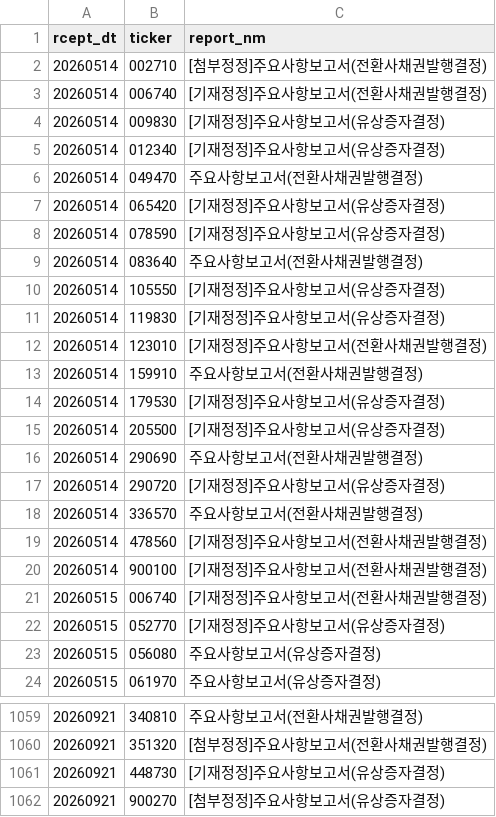
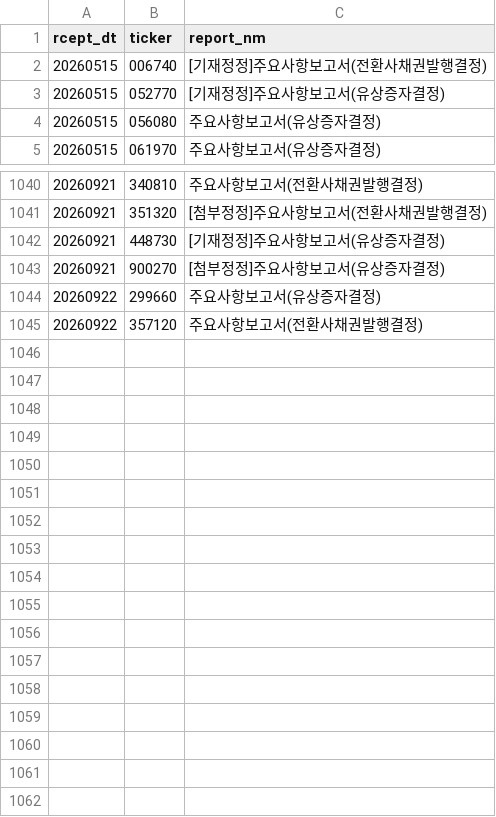
Before and after one commit to bamhobak/kospi-volume, a CSV file: data/dilution_recent.csv, drawn as a sheet; only a part is shown, gaps mark what is left out.

Commit message:
data: 2026-09-22

```diff
--- a/data/dilution_recent.csv
+++ b/data/dilution_recent.csv
@@ -1,21 +1,2 @@
 rcept_dt,ticker,report_nm
-20260514,002710,[첨부정정]주요사항보고서(전환사채권발행결정)
-20260514,006740,[기재정정]주요사항보고서(전환사채권발행결정)
-20260514,009830,[기재정정]주요사항보고서(유상증자결정)
-20260514,012340,[기재정정]주요사항보고서(유상증자결정)
-20260514,049470,주요사항보고서(전환사채권발행결정)
-20260514,065420,[기재정정]주요사항보고서(유상증자결정)
-20260514,078590,[기재정정]주요사항보고서(유상증자결정)
-20260514,083640,주요사항보고서(전환사채권발행결정)
-20260514,105550,[기재정정]주요사항보고서(유상증자결정)
-20260514,119830,[기재정정]주요사항보고서(유상증자결정)
-20260514,123010,[기재정정]주요사항보고서(전환사채권발행결정)
-20260514,159910,주요사항보고서(전환사채권발행결정)
-20260514,179530,[기재정정]주요사항보고서(유상증자결정)
-20260514,205500,[기재정정]주요사항보고서(유상증자결정)
-20260514,290690,주요사항보고서(전환사채권발행결정)
-20260514,290720,[기재정정]주요사항보고서(유상증자결정)
-20260514,336570,주요사항보고서(전환사채권발행결정)
-20260514,478560,[기재정정]주요사항보고서(전환사채권발행결정)
-20260514,900100,[기재정정]주요사항보고서(전환사채권발행결정)
 20260515,006740,[기재정정]주요사항보고서(전환사채권발행결정)
@@ -1062 +1043,3 @@ rcept_dt,ticker,report_nm
 20260921,900270,[첨부정정]주요사항보고서(유상증자결정)
+20260922,299660,주요사항보고서(유상증자결정)
+20260922,357120,주요사항보고서(전환사채권발행결정)
```
Also changed, not shown: data/buyback_recent.csv, data/credit_recent.csv, 4 other files.
